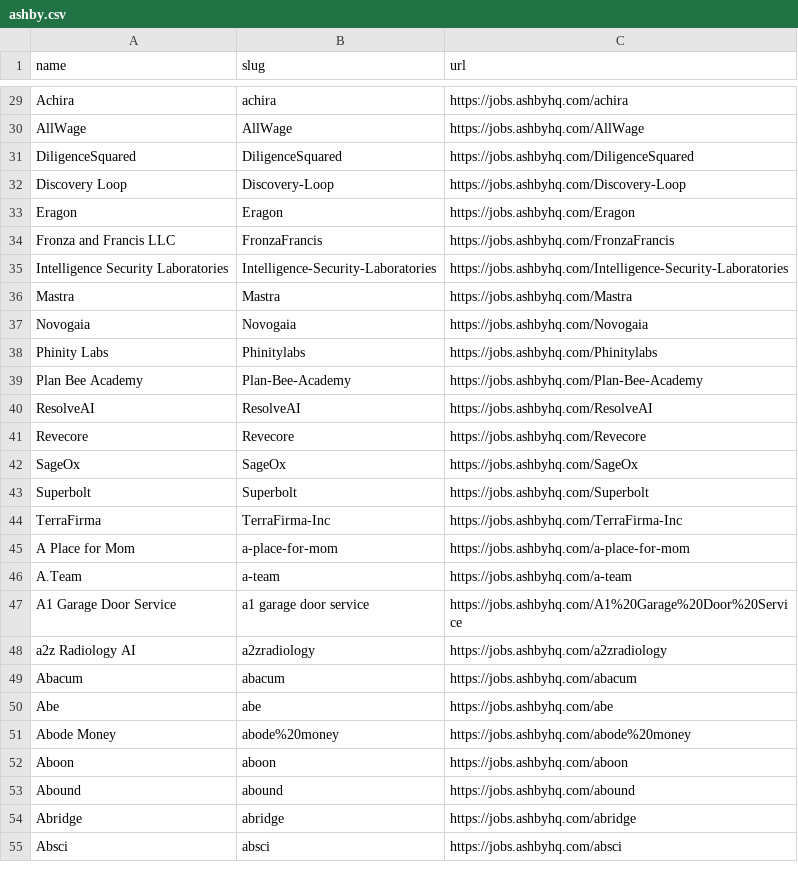
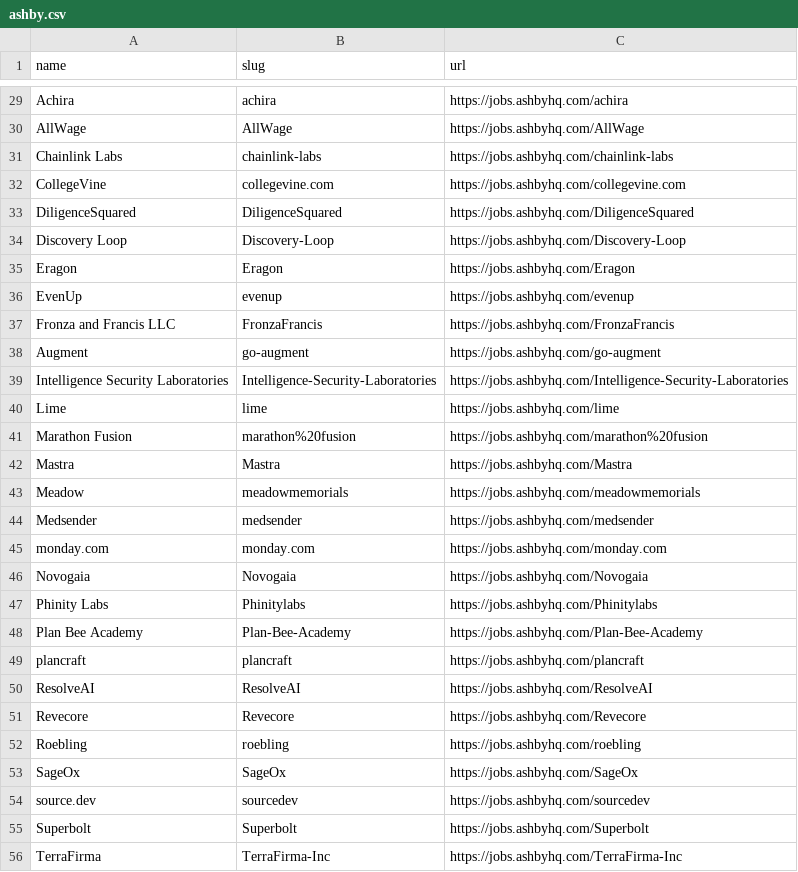
Before and after one commit to kalil0321/ats-scrapers, a CSV file: ats-companies/ashby.csv, drawn as a sheet; only a part is shown, gaps mark what is left out; the shorter side is filled out with more unchanged rows; the diff covers the shown part only; the diff names each change by its address in the sheet, - before the commit and + after, or states it on an @@ line.

```diff
--- a/ats-companies/ashby.csv
+++ b/ats-companies/ashby.csv
+row 31: Chainlink Labs | chainlink-labs | https://jobs.ashbyhq.com/chainlink-labs
+row 32: CollegeVine | collegevine.com | https://jobs.ashbyhq.com/collegevine.com
+row 36: EvenUp | evenup | https://jobs.ashbyhq.com/evenup
+row 38: Augment | go-augment | https://jobs.ashbyhq.com/go-augment
+row 40: Lime | lime | https://jobs.ashbyhq.com/lime
+row 41: Marathon Fusion | marathon%20fusion | https://jobs.ashbyhq.com/marathon%20fusion
+row 43: Meadow | meadowmemorials | https://jobs.ashbyhq.com/meadowmemorials
+row 44: Medsender | medsender | https://jobs.ashbyhq.com/medsender
+row 45: monday.com | monday.com | https://jobs.ashbyhq.com/monday.com
+row 49: plancraft | plancraft | https://jobs.ashbyhq.com/plancraft
+row 52: Roebling | roebling | https://jobs.ashbyhq.com/roebling
+row 54: source.dev | sourcedev | https://jobs.ashbyhq.com/sourcedev
```
Also changed, not shown: 3 added rows and 1 removed row elsewhere in this file, 5 other files.
